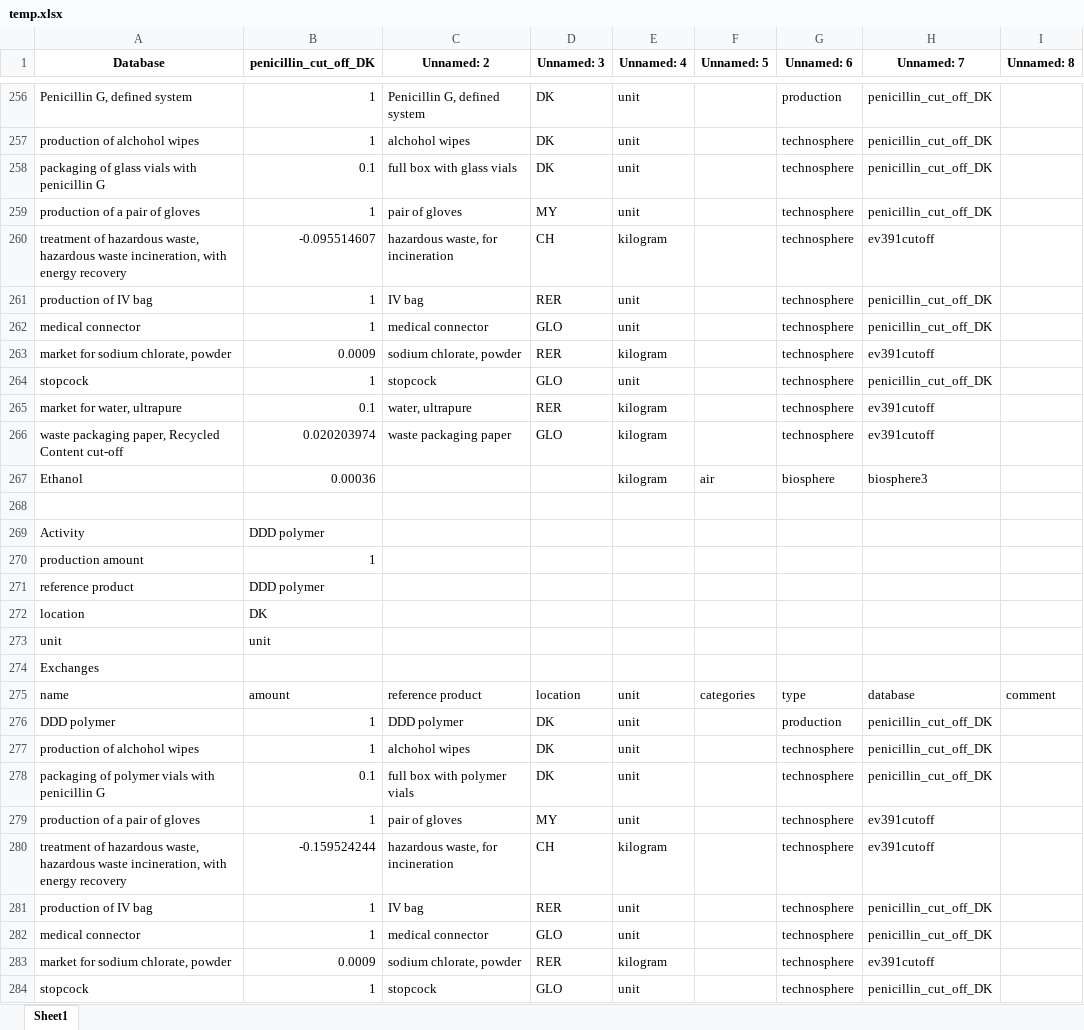
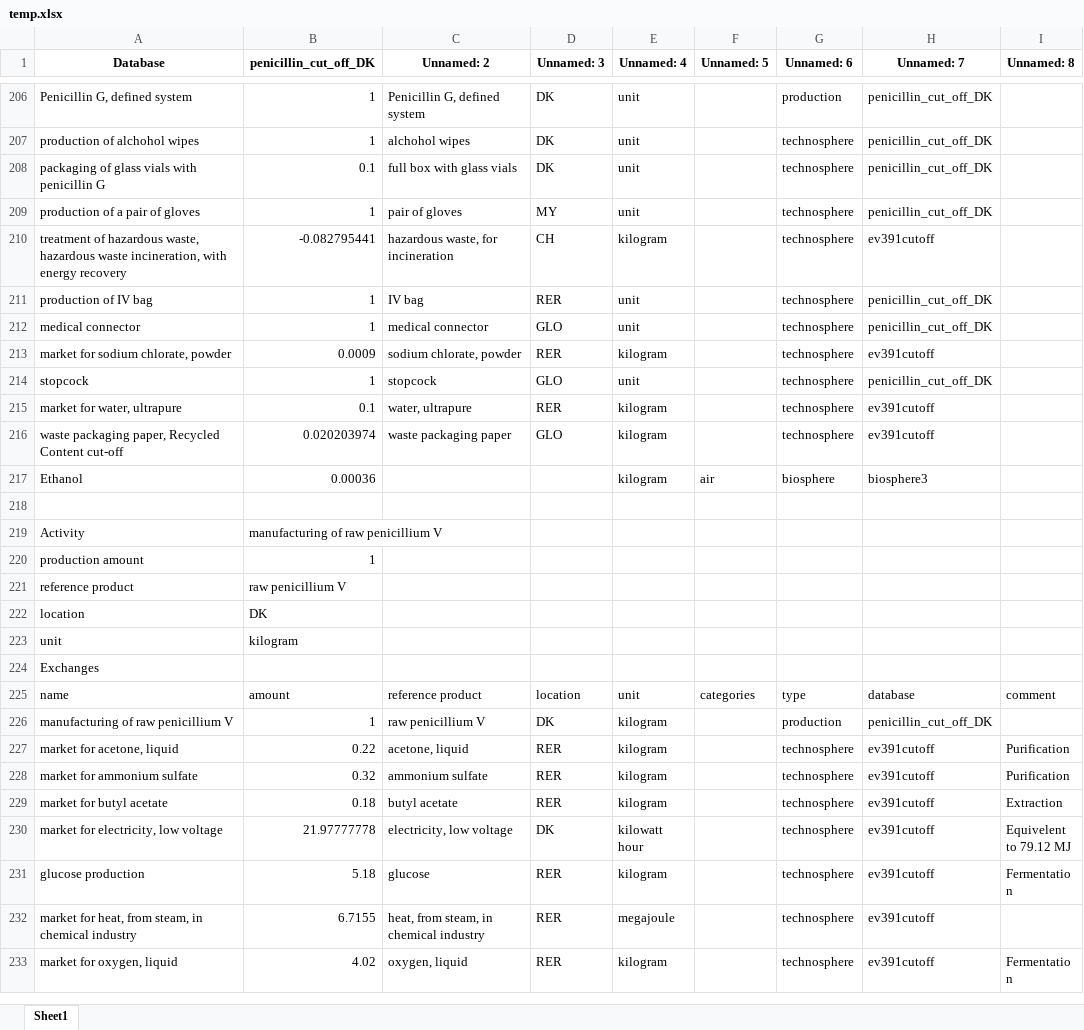
Before and after one commit to RuneWF/penicilin, an Excel workbook: data/temp.xlsx, sheet Sheet1, drawn as a sheet; only a part is shown, gaps mark what is left out; the shorter side is filled out with more unchanged rows; values as stored, in another font and other column widths than the file's, no borders; removed rows and columns are numbered as before the commit, all else as after; the diff covers the shown part only; the diff names each change by its address in the sheet, - before the commit and + after, or states it on an @@ line.

```diff
--- a/data/temp.xlsx (sheet Sheet1)
+++ b/data/temp.xlsx (sheet Sheet1)
-B210 (penicillin_cut_off_DK): -0.095514607
+B210 (penicillin_cut_off_DK): -0.082795441
-row 261: production of IV bag | 1 | IV bag | RER | unit |  | technosphere | penicillin_cut_off_DK
-row 262: medical connector | 1 | medical connector | GLO | unit |  | technosphere | penicillin_cut_off_DK
-row 263: market for sodium chlorate, powder | 0.0009 | sodium chlorate, powder | RER | kilogram |  | technosphere | ev391cutoff
-row 264: stopcock | 1 | stopcock | GLO | unit |  | technosphere | penicillin_cut_off_DK
-row 265: market for water, ultrapure | 0.1 | water, ultrapure | RER | kilogram |  | technosphere | ev391cutoff
-row 266: waste packaging paper, Recycled Content cut-off | 0.020203974 | waste packaging paper | GLO | kilogram |  | technosphere | ev391cutoff
-row 267: Ethanol | 0.00036 |  |  | kilogram | air | biosphere | biosphere3
-row 268: (empty)
-row 269: Activity | DDD polymer
-row 270: production amount | 1
-row 271: reference product | DDD polymer
-row 272: location | DK
-row 273: unit | unit
-row 274: Exchanges
-row 275: name | amount | reference product | location | unit | categories | type | database | comment
-row 276: DDD polymer | 1 | DDD polymer | DK | unit |  | production | penicillin_cut_off_DK
-row 277: production of alchohol wipes | 1 | alchohol wipes | DK | unit |  | technosphere | penicillin_cut_off_DK
-row 278: packaging of polymer vials with penicillin G | 0.1 | full box with polymer vials | DK | unit |  | technosphere | penicillin_cut_off_DK
-row 279: production of a pair of gloves | 1 | pair of gloves | MY | unit |  | technosphere | ev391cutoff
-row 280: treatment of hazardous waste, hazardous waste incineration, with energy recovery | -0.159524244 | hazardous waste, for incineration | CH | kilogram |  | technosphere | ev391cutoff
```
Also changed, not shown: 50 removed rows and 1 edited cell elsewhere in this sheet, data/database.xlsx, 28 other files.
